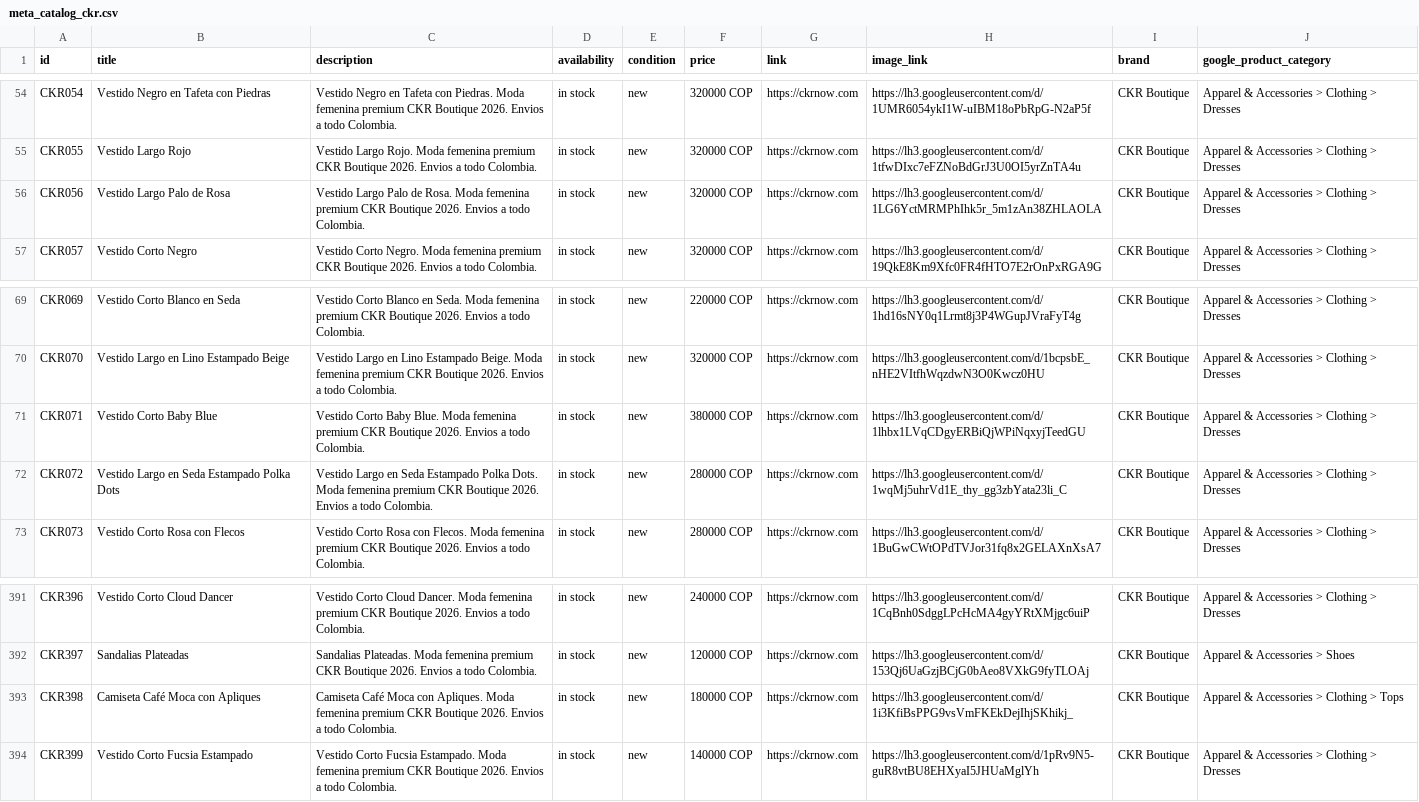
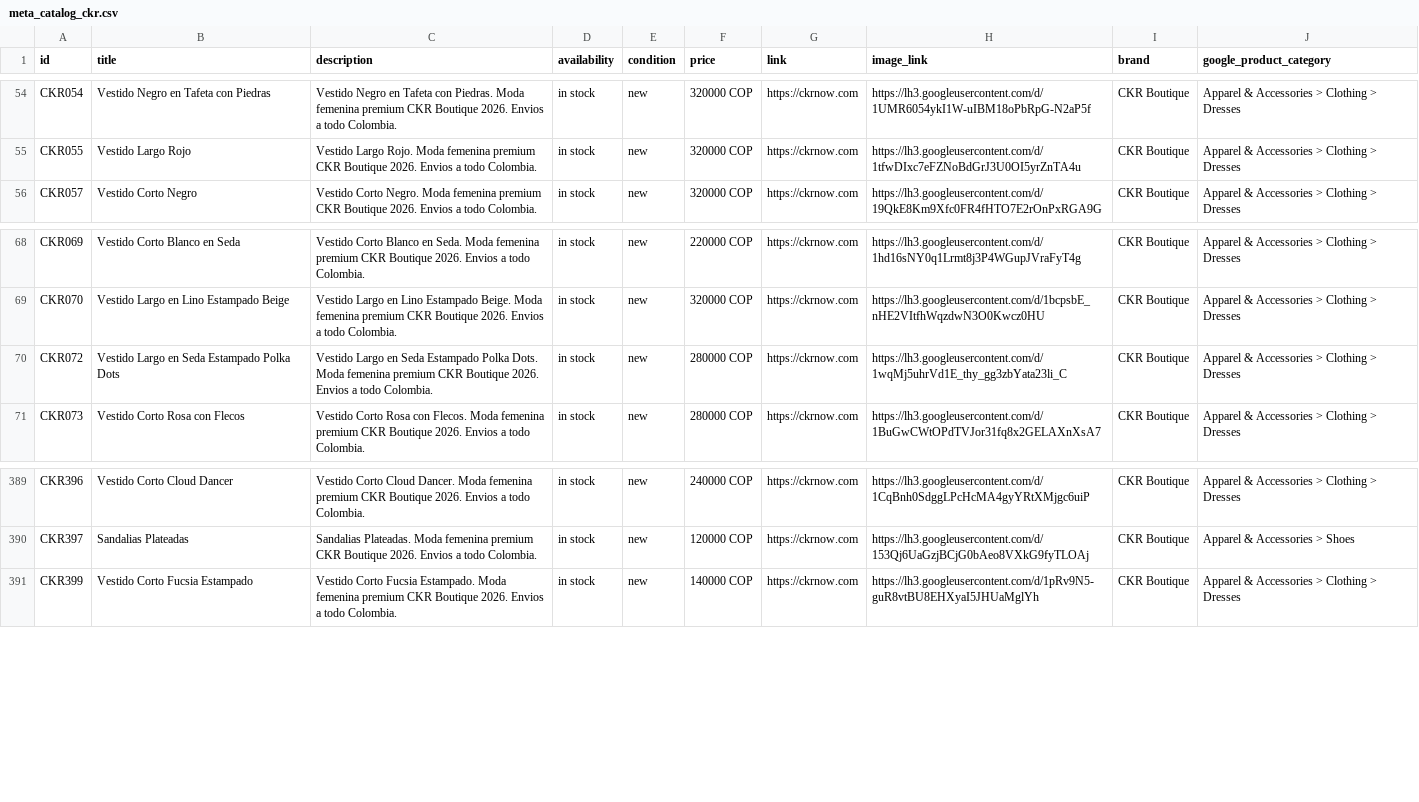
Before and after one commit to alvapas75-afk/ckrnow-website, a CSV file: meta_catalog_ckr.csv, drawn as a sheet; only a part is shown, gaps mark what is left out; the diff names each change by its address in the sheet, - before the commit and + after, or states it on an @@ line.

Commit message:
Eliminar 3 productos descontinuados
- Vestido Largo Palo de Rosa (320.000, foto 1LG6YctMRMPhIhk5r_5m1zAn38ZHLAOLA)
- Vestido Corto Baby Blue de flecos/lentejuelas (380.000)
- Camiseta Café Moca con Apliques (180.000)

```diff
--- a/meta_catalog_ckr.csv
+++ b/meta_catalog_ckr.csv
-row 56: CKR056 | Vestido Largo Palo de Rosa | Vestido Largo Palo de Rosa. Moda femenina premium CKR Boutique 2026. Envios a todo Colombia. | in stock | new | 320000 COP | https://ckrnow.com | https://lh3.googleusercontent.com/d/1LG6YctMRMPhIhk5r_5m1zAn38ZHLAOLA | CKR Boutique | Apparel & Accessories > Clothing > Dresses
-row 71: CKR071 | Vestido Corto Baby Blue | Vestido Corto Baby Blue. Moda femenina premium CKR Boutique 2026. Envios a todo Colombia. | in stock | new | 380000 COP | https://ckrnow.com | https://lh3.googleusercontent.com/d/1lhbx1LVqCDgyERBiQjWPiNqxyjTeedGU | CKR Boutique | Apparel & Accessories > Clothing > Dresses
-row 393: CKR398 | Camiseta Café Moca con Apliques | Camiseta Café Moca con Apliques. Moda femenina premium CKR Boutique 2026. Envios a todo Colombia. | in stock | new | 180000 COP | https://ckrnow.com | https://lh3.googleusercontent.com/d/1i3KfiBsPPG9vsVmFKEkDejIhjSKhikj_ | CKR Boutique | Apparel & Accessories > Clothing > Tops
```
Also changed, not shown: 2 other files.
